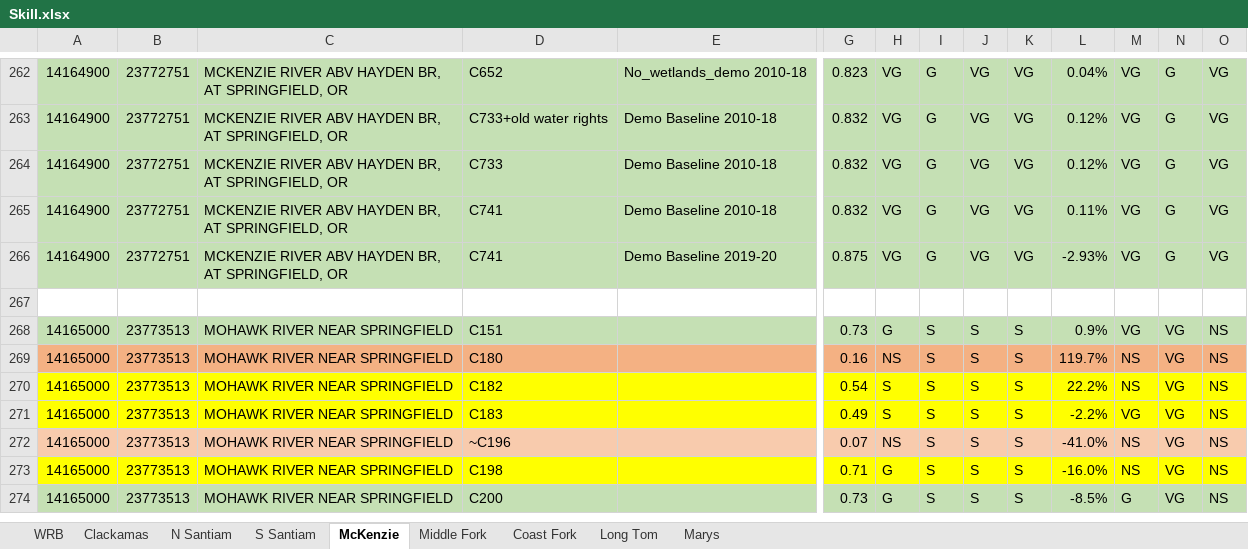
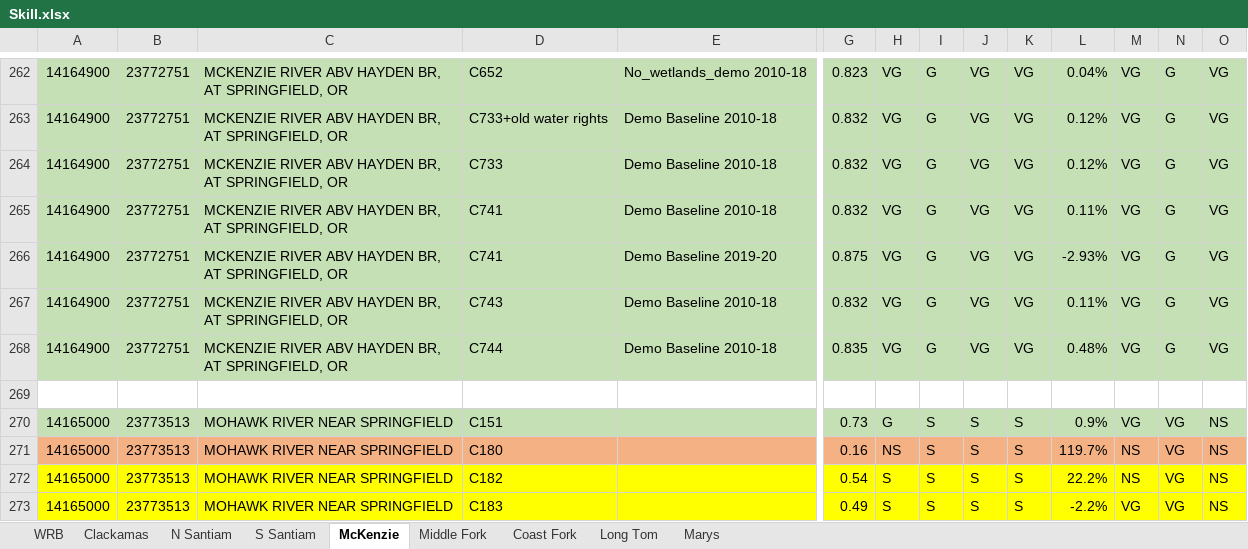
Before and after one commit to DavidConklin1947/CW3M, an Excel workbook: DataCW3M/SkillAssessment/Skill.xlsx, sheet McKenzie, drawn as a sheet; only a part is shown, gaps mark what is left out; the shorter side is filled out with more unchanged rows; values as stored, in another font and other column widths than the file's, no borders; rows hold the shown columns only; the diff names each change by its address in the sheet, - before the commit and + after, or states it on an @@ line.

Commit message:
wr_pods_McKenzie.csv - Change the POUID field for 5 municipal water rights to -22 to connect them to the Eugene-Springfield UGA.

```diff
--- a/DataCW3M/SkillAssessment/Skill.xlsx (sheet McKenzie)
+++ b/DataCW3M/SkillAssessment/Skill.xlsx (sheet McKenzie)
+row 267: 14164900 | 23772751 | MCKENZIE RIVER ABV HAYDEN BR, AT SPRINGFIELD, OR | C743 | Demo Baseline 2010-18 | 0.832 | VG | G | VG | VG | 0.11% | VG | G | VG
+row 268: 14164900 | 23772751 | MCKENZIE RIVER ABV HAYDEN BR, AT SPRINGFIELD, OR | C744 | Demo Baseline 2010-18 | 0.835 | VG | G | VG | VG | 0.48% | VG | G | VG
```
Also changed, not shown: sheet Marys, DataCW3M/RegressionTesting/CW3M_McKenzie.xlsx, DataCW3M/SkillAssessment/Flow108monthsStatisticsCalculator.xlsx, 2 other files.
